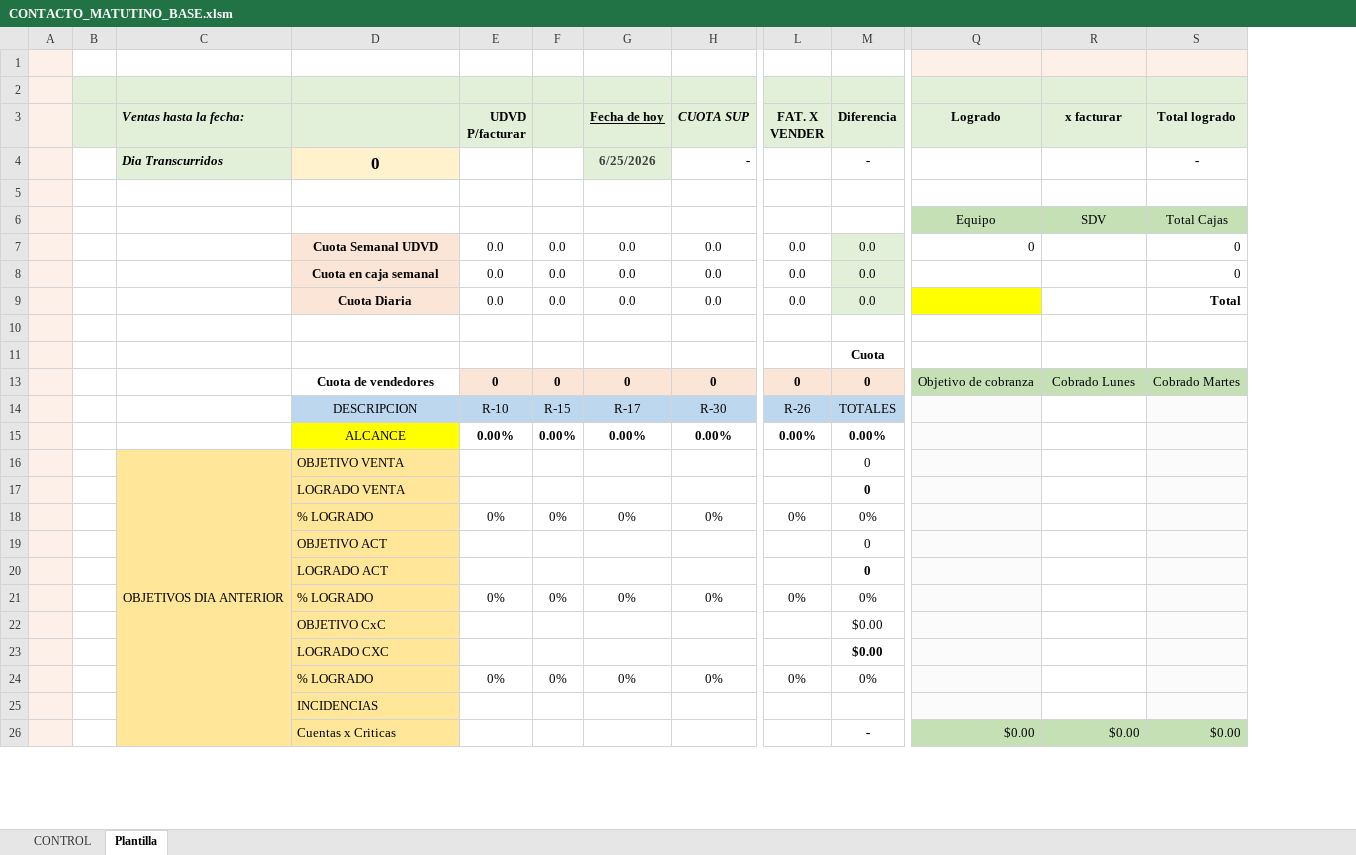
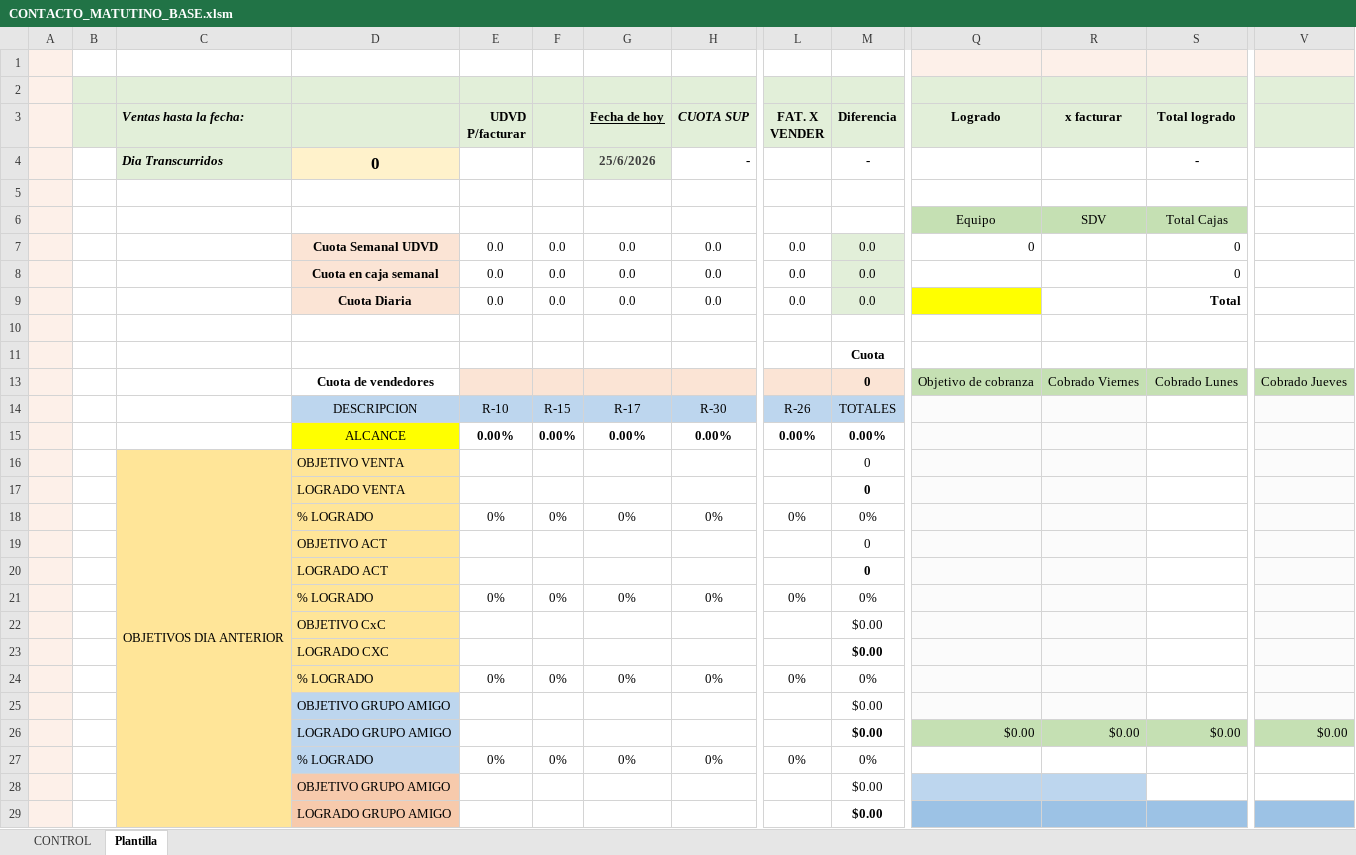
Before and after one commit to NoSoyGideon/dislubinca-sales-bot, an Excel workbook: tmp/plantillas_base/CONTACTO_MATUTINO_BASE.xlsm, sheet Plantilla, drawn as a sheet; only a part is shown, gaps mark what is left out; values as stored, in another font and other column widths than the file's, no borders; charts and pictures and conditional formats and table styles not drawn; removed rows and columns are numbered as before the commit, all else as after; rows hold the shown columns only; the diff covers the shown part only; the diff names each change by its address in the sheet, - before the commit and + after, or states it on an @@ line.

```diff
--- a/tmp/plantillas_base/CONTACTO_MATUTINO_BASE.xlsm (sheet Plantilla)
+++ b/tmp/plantillas_base/CONTACTO_MATUTINO_BASE.xlsm (sheet Plantilla)
+column V, row 26: $0.00
-G4 (Fecha de hoy): 6/25/2026
+G4 (Fecha de hoy): 25/6/2026
-row 13:  |  |  | Cuota de vendedores | 0 | 0 | 0 | 0 | 0 | 0 | Objetivo de cobranza | Cobrado Lunes | Cobrado Martes
+row 13:  |  |  | Cuota de vendedores |  |  |  |  |  | 0 | Objetivo de cobranza | Cobrado Viernes | Cobrado Lunes | Cobrado Jueves
-R14:R25 fill: none
+R14:R25 fill: #FBFBFB
-S14:S25 fill: #FBFBFB
+S14:S25 fill: none
-C17:C26 fill: #FFE699
+C17:C26 fill: none
-D25: INCIDENCIAS
+D25: OBJETIVO GRUPO AMIGO
-D25:D26 fill: #FFE699
+D25:D26 fill: #BDD6EE
-M25 (Diferencia): (empty)
+M25 (Diferencia): $0.00
-D26: Cuentas x Criticas
+D26: LOGRADO GRUPO AMIGO
-M26 (Diferencia): -
+M26 (Diferencia): $0.00
+row 27:  |  |  | % LOGRADO | 0% | 0% | 0% | 0% | 0% | 0%
+row 28:  |  |  | OBJETIVO GRUPO AMIGO |  |  |  |  |  | $0.00
+row 29:  |  |  | LOGRADO GRUPO AMIGO |  |  |  |  |  | $0.00
```
Also changed, not shown: 7 added rows, 12 removed rows, 14 edited cells, cell formats and merged cells elsewhere in this sheet, sheet CONTROL, formulas that keep their value, hidden cells, charts or pictures, 5 other files.
